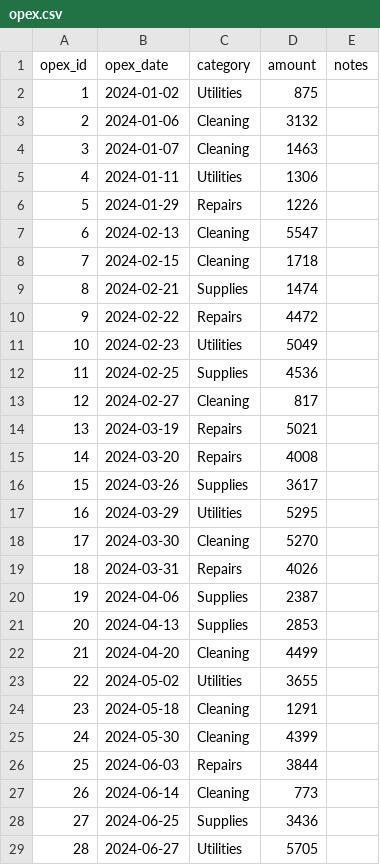
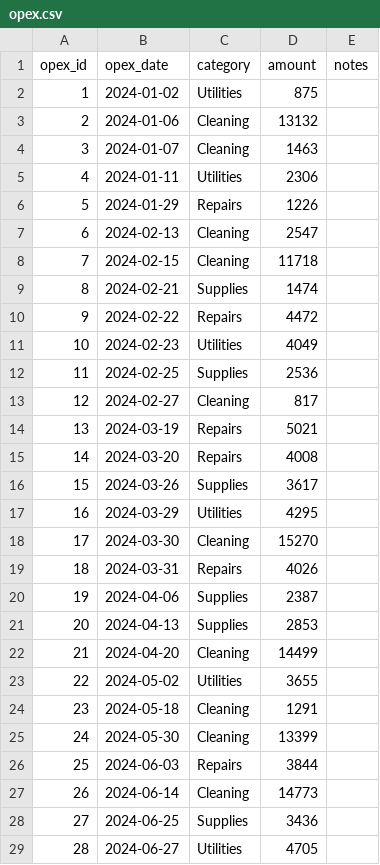
Before and after one commit to keks1nf/python-lessons, a CSV file: rental_house/opex.csv, drawn as a sheet; only a part is shown; the diff covers the shown part only.

```diff
--- a/rental_house/opex.csv
+++ b/rental_house/opex.csv
@@ -2,12 +2,12 @@ opex_id,opex_date,category,amount,notes
 1,2024-01-02,Utilities,875,
-2,2024-01-06,Cleaning,3132,
+2,2024-01-06,Cleaning,13132,
 3,2024-01-07,Cleaning,1463,
-4,2024-01-11,Utilities,1306,
+4,2024-01-11,Utilities,2306,
 5,2024-01-29,Repairs,1226,
-6,2024-02-13,Cleaning,5547,
-7,2024-02-15,Cleaning,1718,
+6,2024-02-13,Cleaning,2547,
+7,2024-02-15,Cleaning,11718,
 8,2024-02-21,Supplies,1474,
 9,2024-02-22,Repairs,4472,
-10,2024-02-23,Utilities,5049,
-11,2024-02-25,Supplies,4536,
+10,2024-02-23,Utilities,4049,
+11,2024-02-25,Supplies,2536,
 12,2024-02-27,Cleaning,817,
@@ -16,4 +16,4 @@ opex_id,opex_date,category,amount,notes
 15,2024-03-26,Supplies,3617,
-16,2024-03-29,Utilities,5295,
-17,2024-03-30,Cleaning,5270,
+16,2024-03-29,Utilities,4295,
+17,2024-03-30,Cleaning,15270,
 18,2024-03-31,Repairs,4026,
@@ -21,9 +21,9 @@ opex_id,opex_date,category,amount,notes
 20,2024-04-13,Supplies,2853,
-21,2024-04-20,Cleaning,4499,
+21,2024-04-20,Cleaning,14499,
 22,2024-05-02,Utilities,3655,
 23,2024-05-18,Cleaning,1291,
-24,2024-05-30,Cleaning,4399,
+24,2024-05-30,Cleaning,13399,
 25,2024-06-03,Repairs,3844,
-26,2024-06-14,Cleaning,773,
+26,2024-06-14,Cleaning,14773,
 27,2024-06-25,Supplies,3436,
-28,2024-06-27,Utilities,5705,
+28,2024-06-27,Utilities,4705,
```
Also changed, not shown: 2 added rows and 18 edited cells elsewhere in this file, rental_house/bookings.csv, rental_house/capex.csv, 12 other files.
